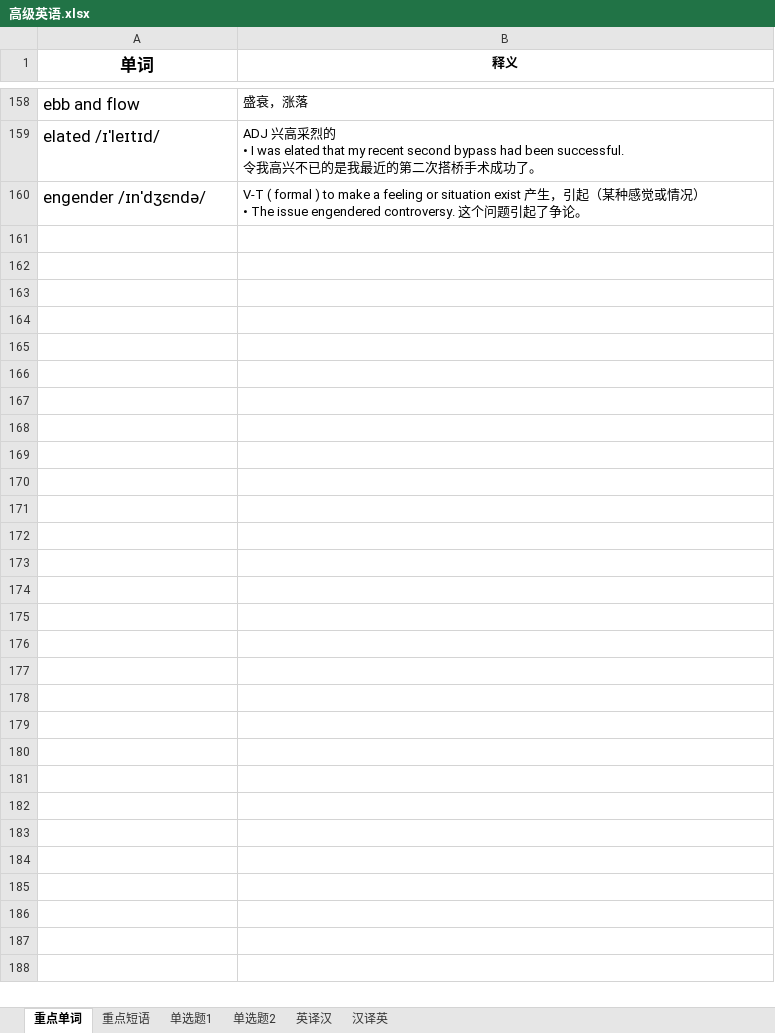
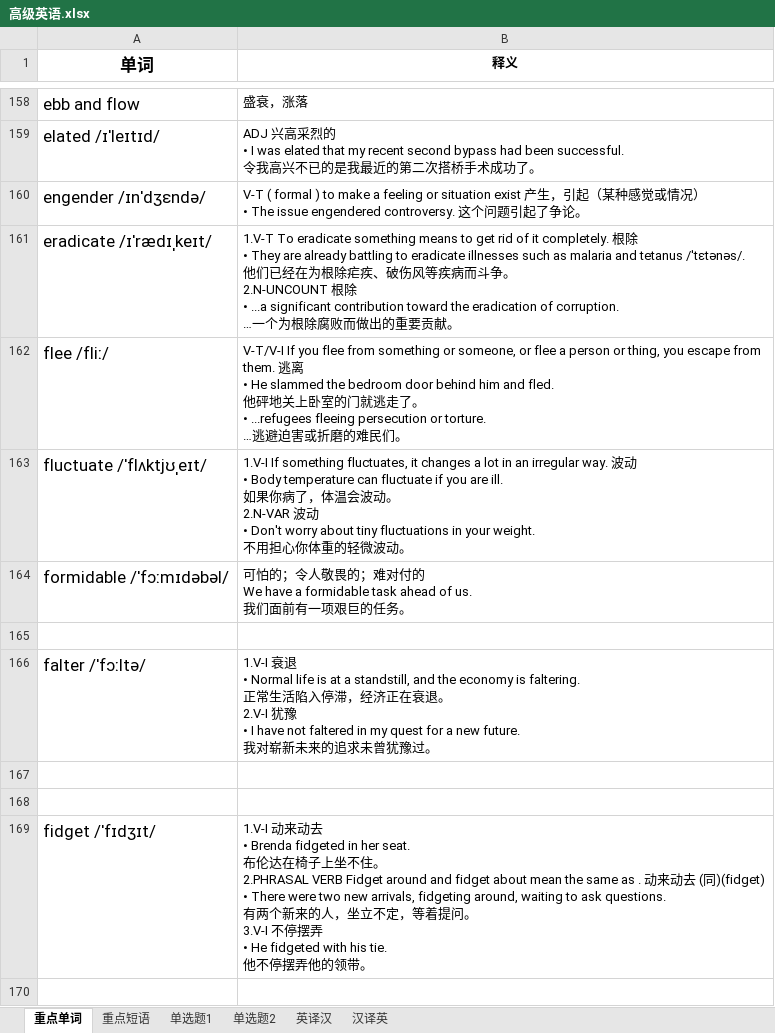
Before and after one commit to FondKevinZhao/rube-test, an Excel workbook: Autodidacte/商务英语/高级英语.xlsx, sheet 重点单词, drawn as a sheet; only a part is shown, gaps mark what is left out; values as stored, in another font and other column widths than the file's, no borders; ↵ is a line break in a cell; the diff covers the shown part only; the diff names each change by its address in the sheet, - before the commit and + after, or states it on an @@ line.

Commit message:
高级英语

```diff
--- a/Autodidacte/商务英语/高级英语.xlsx (sheet 重点单词)
+++ b/Autodidacte/商务英语/高级英语.xlsx (sheet 重点单词)
+row 161: eradicate /ɪˈrædɪˌkeɪt/ | 1.V-T To eradicate something means to get rid of it completely. 根除 ↵ • They are already battling to eradicate illnesses such as malaria and tetanus /ˈtɛtənəs/. ↵ 他们已经在为根除疟疾、破伤风等疾病而斗争。 ↵ 2.N-UNCOUNT 根除 ↵ • ...a significant contribution toward the eradication of corruption. ↵ …一个为根除腐败而做出的重要贡献。
+row 162: flee /fliː/ | V-T/V-I If you flee from something or someone, or flee a person or thing, you escape from them. 逃离 ↵ • He slammed the bedroom door behind him and fled. ↵ 他砰地关上卧室的门就逃走了。 ↵ • ...refugees fleeing persecution or torture. ↵ …逃避迫害或折磨的难民们。
+row 163: fluctuate /ˈflʌktjʊˌeɪt/ | 1.V-I If something fluctuates, it changes a lot in an irregular way. 波动 ↵ • Body temperature can fluctuate if you are ill. ↵ 如果你病了，体温会波动。 ↵ 2.N-VAR 波动 ↵ • Don't worry about tiny fluctuations in your weight. ↵ 不用担心你体重的轻微波动。
+row 164: formidable /ˈfɔːmɪdəbəl/ | 可怕的；令人敬畏的；难对付的 ↵ We have a formidable task ahead of us. ↵ 我们面前有一项艰巨的任务。
+row 165: (empty)
+row 166: falter /ˈfɔːltə/ | 1.V-I 衰退 ↵ • Normal life is at a standstill, and the economy is faltering. ↵ 正常生活陷入停滞，经济正在衰退。 ↵ 2.V-I 犹豫 ↵ • I have not faltered in my quest for a new future. ↵ 我对崭新未来的追求未曾犹豫过。
+row 167: (empty)
+row 168: (empty)
+row 169: fidget /ˈfɪdʒɪt/ | 1.V-I 动来动去 ↵ • Brenda fidgeted in her seat. ↵ 布伦达在椅子上坐不住。 ↵ 2.PHRASAL VERB Fidget around and fidget about mean the same as . 动来动去 (同)(fidget) ↵ • There were two new arrivals, fidgeting around, waiting to ask questions. ↵ 有两个新来的人，坐立不定，等着提问。 ↵ 3.V-I 不停摆弄 ↵ • He fidgeted with his tie. ↵ 他不停摆弄他的领带。
+row 170: (empty)
```
Also changed, not shown: 186 added rows elsewhere in this sheet, sheet 重点短语, 1 other file.
